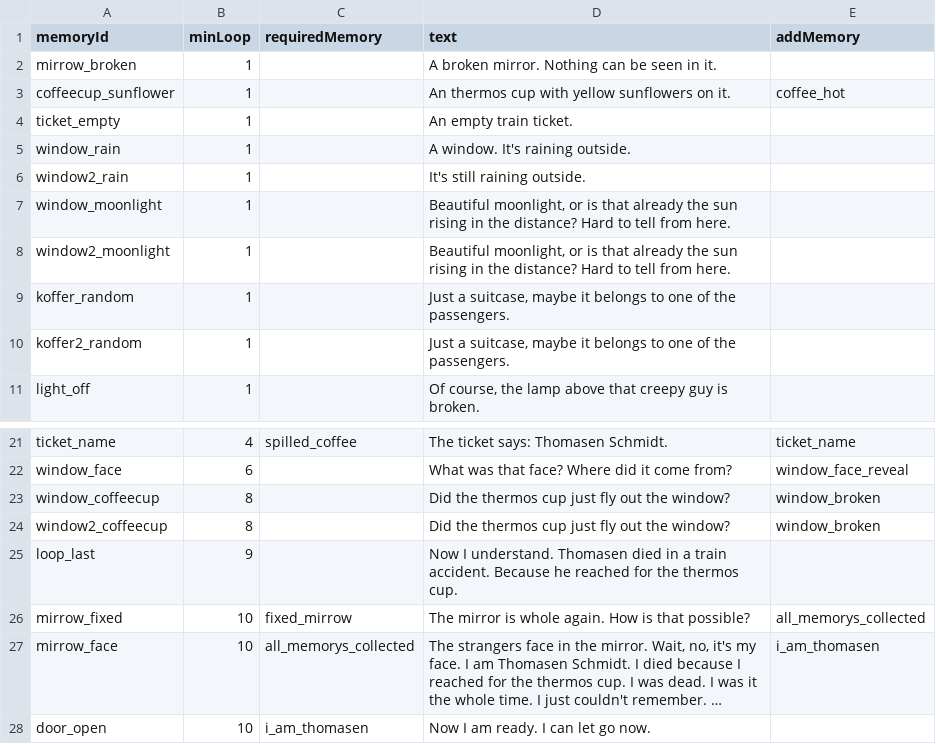
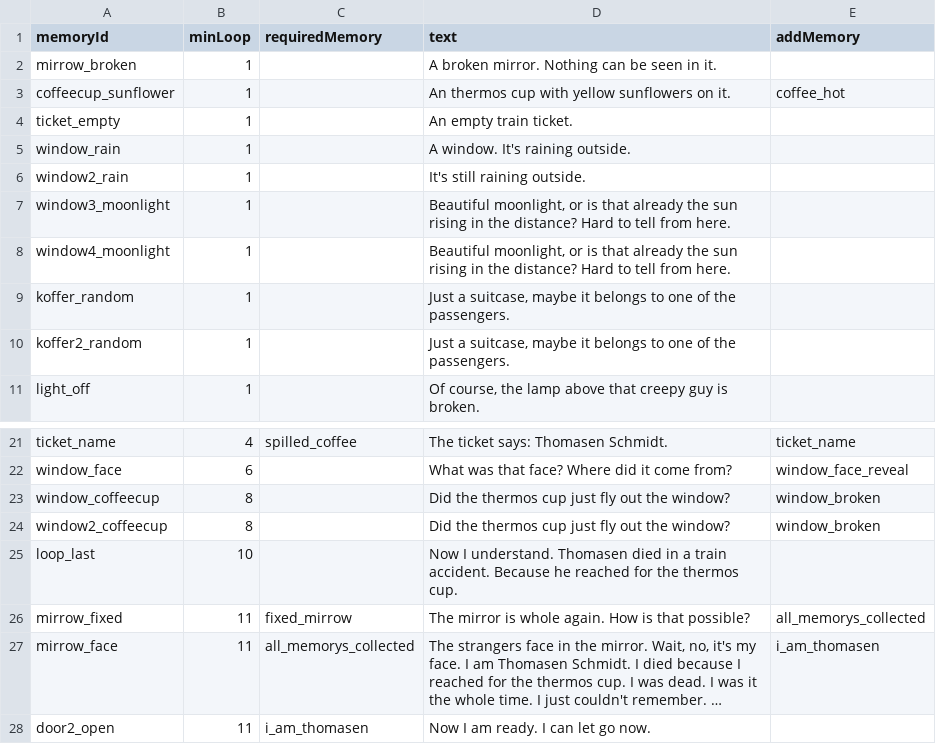
Before and after one commit to OpenGrapes/Train_of_Eternity, a CSV file: Assets/DialogeCSV/EN/Items_EN_sync.csv, drawn as a sheet; only a part is shown, gaps mark what is left out; long unchanged cells end in …; the diff names each change by its address in the sheet, - before the commit and + after, or states it on an @@ line.

```diff
--- a/Assets/DialogeCSV/EN/Items_EN_sync.csv
+++ b/Assets/DialogeCSV/EN/Items_EN_sync.csv
-A7 (memoryId): window_moonlight
+A7 (memoryId): window3_moonlight
-A8 (memoryId): window2_moonlight
+A8 (memoryId): window4_moonlight
-B25 (minLoop): 9
+B25 (minLoop): 10
-B26:B28 (minLoop): 10
+B26:B28 (minLoop): 11
-A28 (memoryId): door_open
+A28 (memoryId): door2_open
```
Also changed, not shown: Assets/DialogeCSV/DE/Items_Zugspiel_GameJam2025 - Sheet1.csv, Assets/DialogeCSV/EN/Kind_EN_sync.csv, 12 other files.
